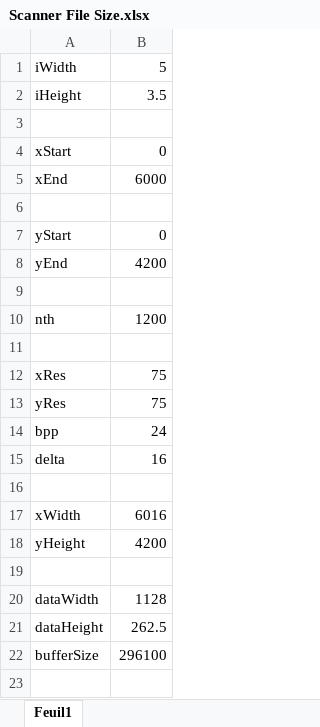
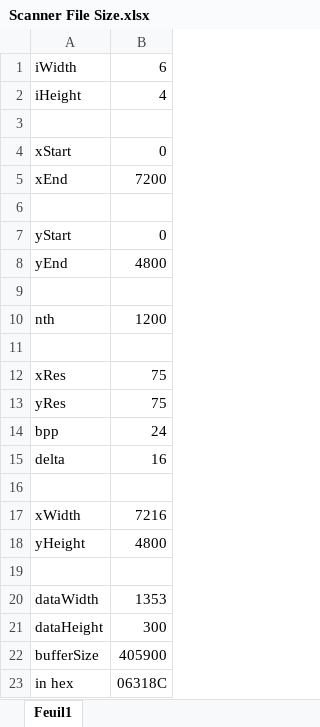
Before and after one commit to antoinevignau/source, an Excel workbook: scsi2/scans/Scanner File Size.xlsx, sheet Feuil1, drawn as a sheet; values as stored, in another font and other column widths than the file's, no borders; the diff names each change by its address in the sheet, - before the commit and + after, or states it on an @@ line.

Commit message:
Scanner driver 68000

```diff
--- a/scsi2/scans/Scanner File Size.xlsx (sheet Feuil1)
+++ b/scsi2/scans/Scanner File Size.xlsx (sheet Feuil1)
-B1: 5
+B1: 6
-B2: 3.5
+B2: 4
-B5: 6000
+B5: 7200
-B8: 4200
+B8: 4800
-B17: 6016
+B17: 7216
-B18: 4200
+B18: 4800
-B20: 1128
+B20: 1353
-B21: 262.5
+B21: 300
-B22: 296100
+B22: 405900
+row 23: in hex | 06318C
```
Also changed, not shown: 24 other files.
